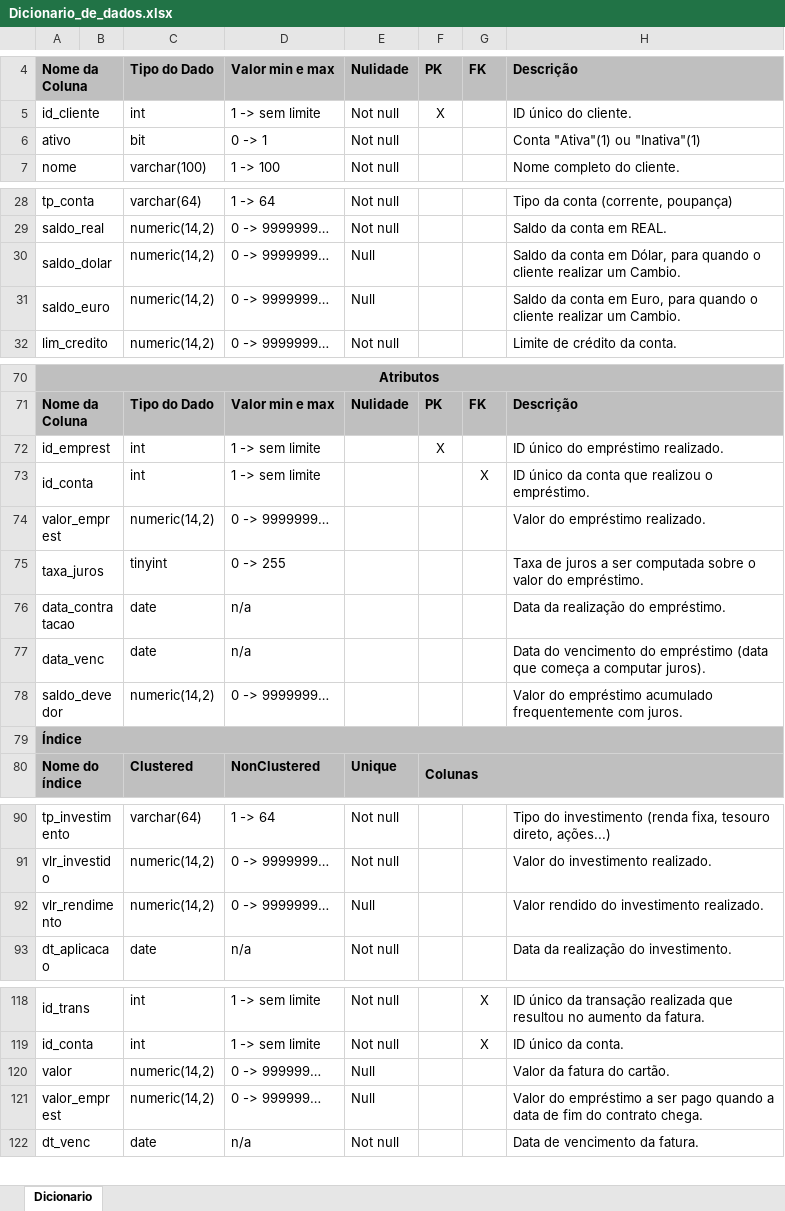
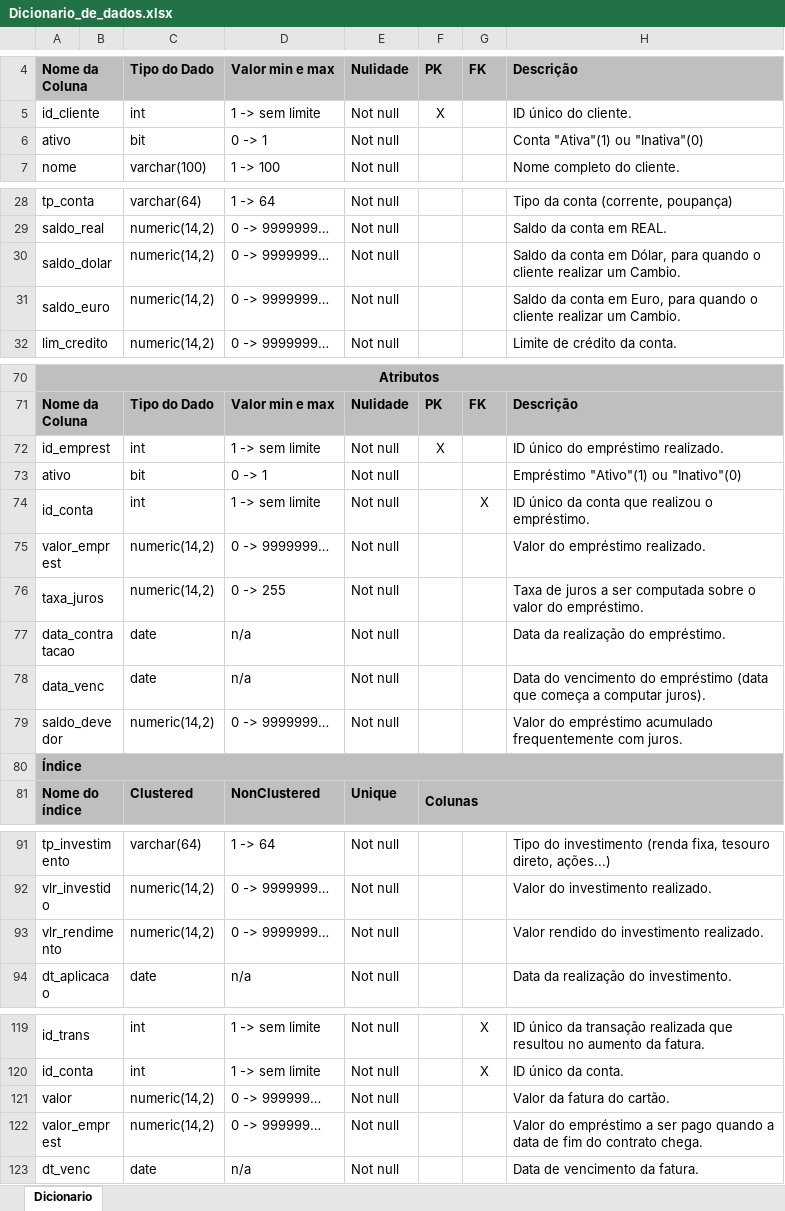
Before and after one commit to luigimilanez/Sistema-de-Conta-Digital, an Excel workbook: Dicionário/Dicionario_de_dados.xlsx, sheet Dicionario, drawn as a sheet; only a part is shown, gaps mark what is left out; values as stored, in another font and other column widths than the file's, no borders; addresses are those after the commit; the diff names each change by its address in the sheet, - before the commit and + after, or states it on an @@ line.

Commit message:
Incremento de coluna e alteração da nulidade das colunas null

```diff
--- a/Dicionário/Dicionario_de_dados.xlsx (sheet Dicionario)
+++ b/Dicionário/Dicionario_de_dados.xlsx (sheet Dicionario)
-H6: Conta "Ativa"(1) ou "Inativa"(1)
+H6: Conta "Ativa"(1) ou "Inativa"(0)
-E30:E31: Null
+E30:E31: Not null
-E72: (empty)
+E72: Not null
+row 73: ativo |  | bit | 0 -> 1 | Not null |  |  | Empréstimo "Ativo"(1) ou "Inativo"(0)
-E74:E79: (empty)
+E74:E79: Not null
-C76: tinyint
+C76: numeric(14,2)
-E93: Null
+E93: Not null
-E121:E122: Null
+E121:E122: Not null
```
